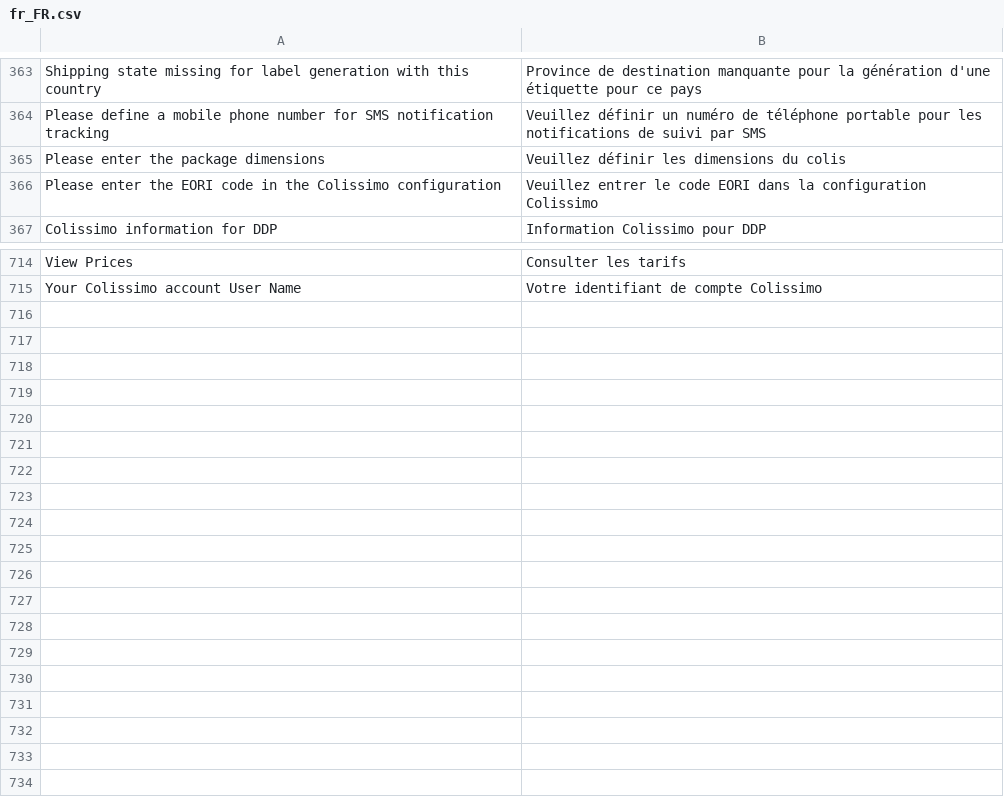
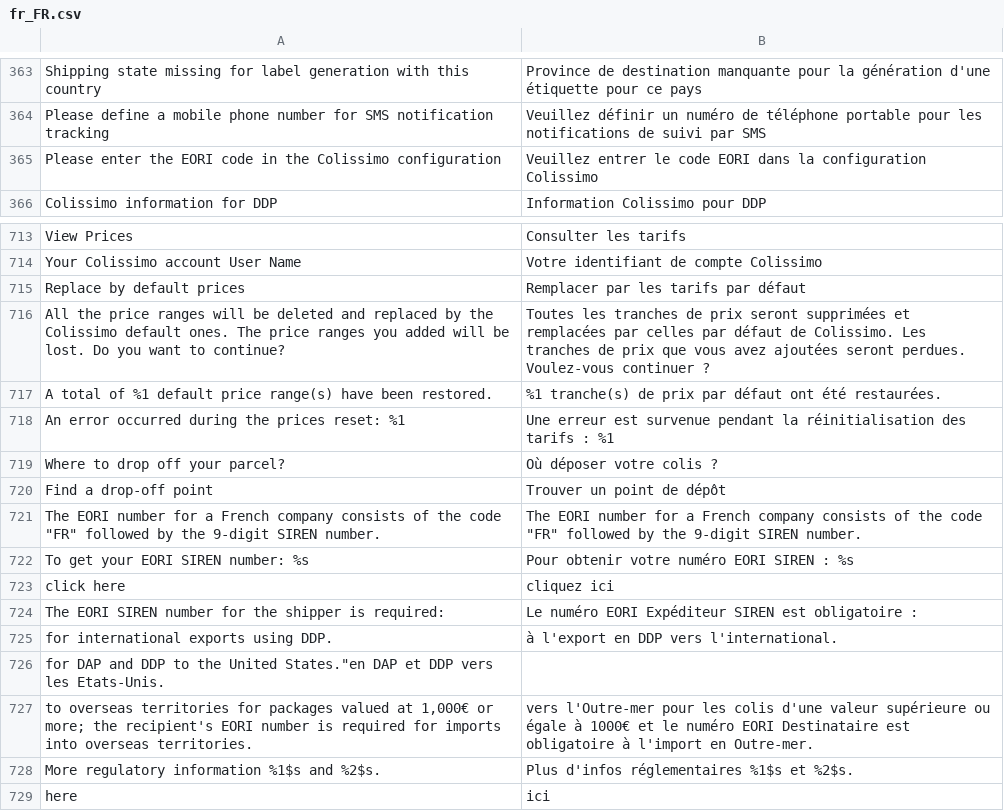
Before and after one commit to ColissimoPlugin/Magento_2, a CSV file: Colissimo/i18n/fr_FR.csv, drawn as a sheet; only a part is shown, gaps mark what is left out; removed rows and columns are numbered as before the commit, all else as after; the diff names each change by its address in the sheet, - before the commit and + after, or states it on an @@ line.

```diff
--- a/Colissimo/i18n/fr_FR.csv
+++ b/Colissimo/i18n/fr_FR.csv
-row 365: Please enter the package dimensions | Veuillez définir les dimensions du colis
+row 715: Replace by default prices | Remplacer par les tarifs par défaut
+row 716: All the price ranges will be deleted and replaced by the Colissimo default ones. The price ranges you added will be lost. Do you want to continue? | Toutes les tranches de prix seront supprimées et remplacées par celles par défaut de Colissimo. Les tranches de prix que vous avez ajoutées seront perdues. Voulez-vous continuer ?
+row 717: A total of %1 default price range(s) have been restored. | %1 tranche(s) de prix par défaut ont été restaurées.
+row 718: An error occurred during the prices reset: %1 | Une erreur est survenue pendant la réinitialisation des tarifs : %1
+row 719: Where to drop off your parcel? | Où déposer votre colis ?
+row 720: Find a drop-off point | Trouver un point de dépôt
+row 721: The EORI number for a French company consists of the code "FR" followed by the 9-digit SIREN number. | The EORI number for a French company consists of the code "FR" followed by the 9-digit SIREN number.
+row 722: To get your EORI SIREN number: %s | Pour obtenir votre numéro EORI SIREN : %s
+row 723: click here | cliquez ici
+row 724: The EORI SIREN number for the shipper is required: | Le numéro EORI Expéditeur SIREN est obligatoire :
+row 725: for international exports using DDP. | à l'export en DDP vers l'international.
+row 726: for DAP and DDP to the United States."en DAP et DDP vers les Etats-Unis.
+row 727: to overseas territories for packages valued at 1,000€ or more; the recipient's EORI number is required for imports into overseas territories. | vers l'Outre-mer pour les colis d'une valeur supérieure ou égale à 1000€ et le numéro EORI Destinataire est obligatoire à l'import en Outre-mer.
+row 728: More regulatory information %1$s and %2$s. | Plus d'infos réglementaires %1$s et %2$s.
+row 729: here | ici
```
Also changed, not shown: Colissimo/i18n/en_US.csv, 48 other files.
